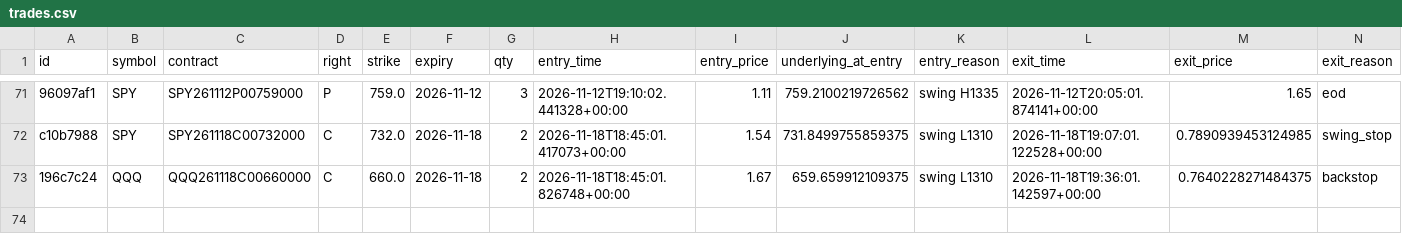
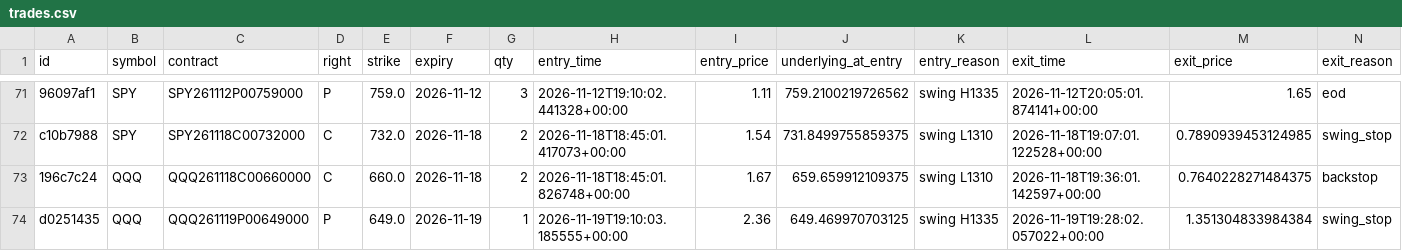
Before and after one commit to charlescox67/odte-bot, a CSV file: trades.csv, drawn as a sheet; only a part is shown, gaps mark what is left out; rows hold the shown columns only; the diff names each change by its address in the sheet, - before the commit and + after, or states it on an @@ line.

```diff
--- a/trades.csv
+++ b/trades.csv
+row 74: d0251435 | QQQ | QQQ261119P00649000 | P | 649.0 | 2026-11-19 | 1 | 2026-11-19T19:10:03.185555+00:00 | 2.36 | 649.469970703125 | swing H1335 | 2026-11-19T19:28:02.057022+00:00 | 1.351304833984384 | swing_stop
```
Also changed, not shown: 3 other files.
